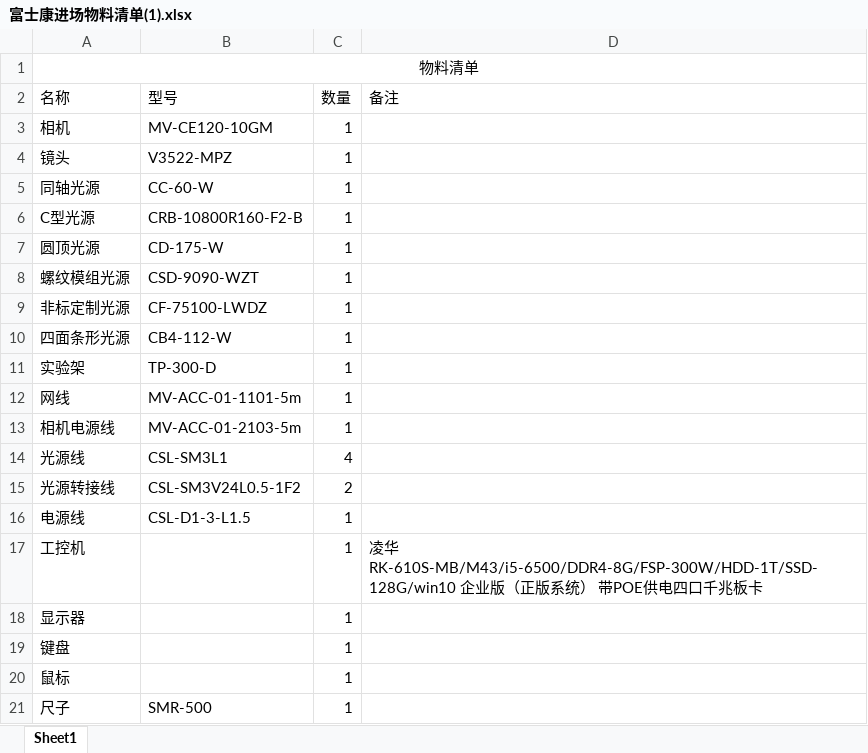
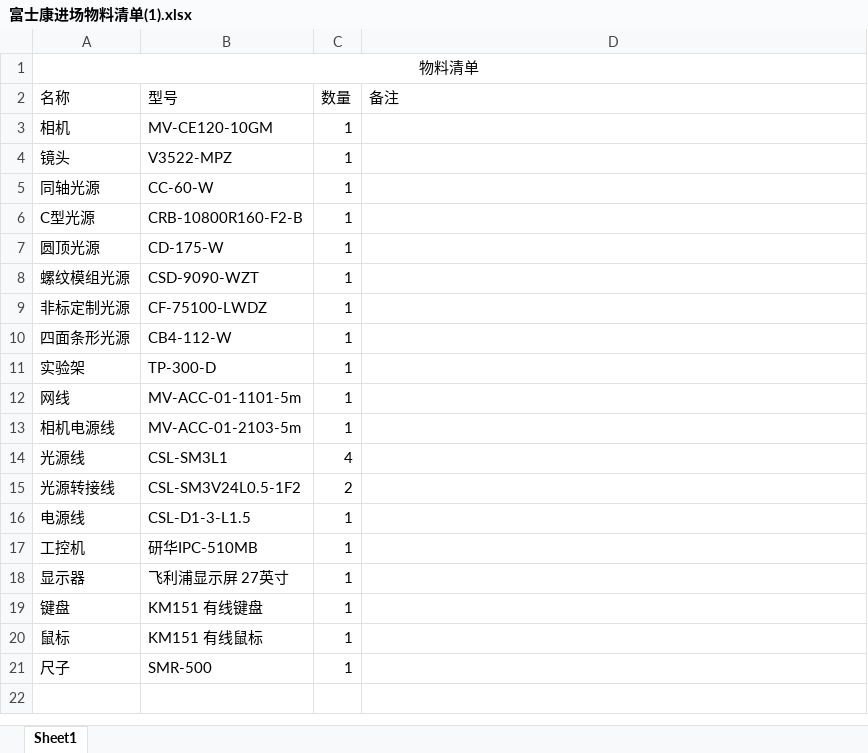
Before and after one commit to wanglvhh/Solution_2021, an Excel workbook: 2021/11/观澜富士康项目/富士康入厂资料-1110/富士康进场物料清单(1).xlsx, sheet Sheet1, drawn as a sheet; values as stored, in another font and other column widths than the file's, no borders; the diff names each change by its address in the sheet, - before the commit and + after, or states it on an @@ line.

Commit message:
Update 观澜富士康项目
Signed-off-by: wanglvhh <wanglvhh@outlook.com>

```diff
--- a/2021/11/观澜富士康项目/富士康入厂资料-1110/富士康进场物料清单(1).xlsx (sheet Sheet1)
+++ b/2021/11/观澜富士康项目/富士康入厂资料-1110/富士康进场物料清单(1).xlsx (sheet Sheet1)
-B17 (型号): (empty)
+B17 (型号): 研华IPC-510MB
-D17 (备注): 凌华RK-610S-MB/M43/i5-6500/DDR4-8G/FSP-300W/HDD-1T/SSD-128G/win10 企业版（正版系统） 带POE供电四口千兆板卡
+D17 (备注): (empty)
-B18 (型号): (empty)
+B18 (型号): 飞利浦显示屏 27英寸
-B19 (型号): (empty)
+B19 (型号): KM151 有线键盘
-B20 (型号): (empty)
+B20 (型号): KM151 有线鼠标
```
Also changed, not shown: 4 other files.
